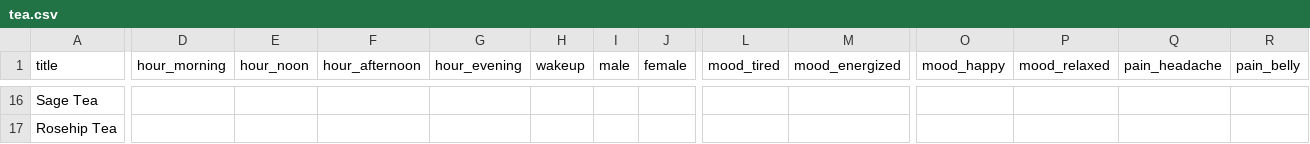
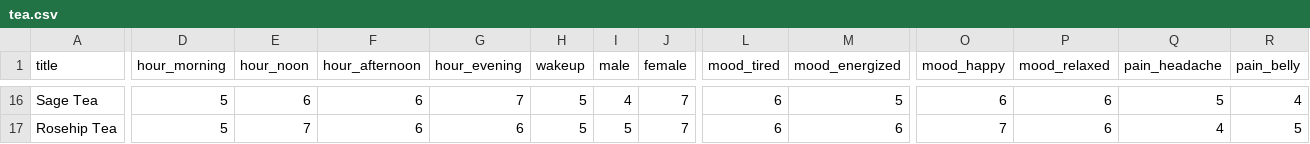
Before and after one commit to osrgomer/OSRG, a CSV file: apps/tea/tea.csv, drawn as a sheet; only a part is shown, gaps mark what is left out; the diff covers the shown part only; the diff names each change by its address in the sheet, - before the commit and + after, or states it on an @@ line.

```diff
--- a/apps/tea/tea.csv
+++ b/apps/tea/tea.csv
-D16:D17 (hour_morning): (empty)
+D16:D17 (hour_morning): 5
-E16 (hour_noon): (empty)
+E16 (hour_noon): 6
-F16:F17 (hour_afternoon): (empty)
+F16:F17 (hour_afternoon): 6
-G16 (hour_evening): (empty)
+G16 (hour_evening): 7
-H16:H17 (wakeup): (empty)
+H16:H17 (wakeup): 5
-I16 (male): (empty)
+I16 (male): 4
-J16:J17 (female): (empty)
+J16:J17 (female): 7
-L16:L17 (mood_tired): (empty)
+L16:L17 (mood_tired): 6
-M16 (mood_energized): (empty)
+M16 (mood_energized): 5
-O16 (mood_happy): (empty)
+O16 (mood_happy): 6
-P16:P17 (mood_relaxed): (empty)
+P16:P17 (mood_relaxed): 6
-Q16 (pain_headache): (empty)
+Q16 (pain_headache): 5
-R16 (pain_belly): (empty)
+R16 (pain_belly): 4
-E17 (hour_noon): (empty)
+E17 (hour_noon): 7
-G17 (hour_evening): (empty)
+G17 (hour_evening): 6
-I17 (male): (empty)
+I17 (male): 5
-M17 (mood_energized): (empty)
+M17 (mood_energized): 6
-O17 (mood_happy): (empty)
+O17 (mood_happy): 7
-Q17 (pain_headache): (empty)
+Q17 (pain_headache): 4
-R17 (pain_belly): (empty)
+R17 (pain_belly): 5
```
Also changed, not shown: 84 edited cells elsewhere in this file.
